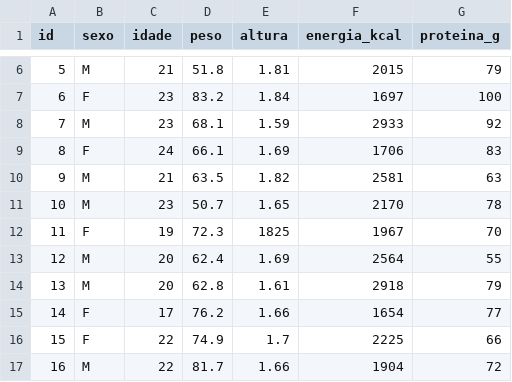
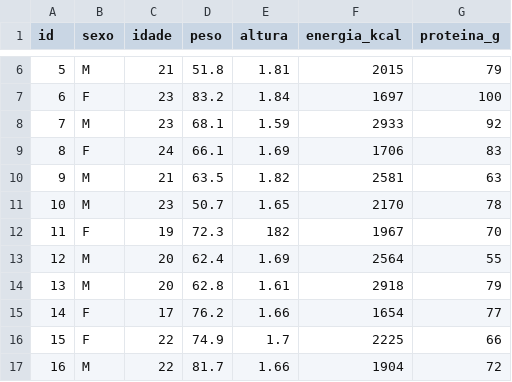
Before and after one commit to VitorZe/Introducao-R-PAE-BioestatisticaNutricao, a CSV file: dados/dadosNutri.csv, drawn as a sheet; only a part is shown, gaps mark what is left out.

Commit message:
ajustando dados

```diff
--- a/dados/dadosNutri.csv
+++ b/dados/dadosNutri.csv
@@ -11,3 +11,3 @@ id,sexo,idade,peso,altura,energia_kcal,proteina_g
 10,M,23,50.7,1.65,2170,78
-11,F,19,72.3,1825,1967,70
+11,F,19,72.3,182,1967,70
 12,M,20,62.4,1.69,2564,55
```
Also changed, not shown: 1 other file.
